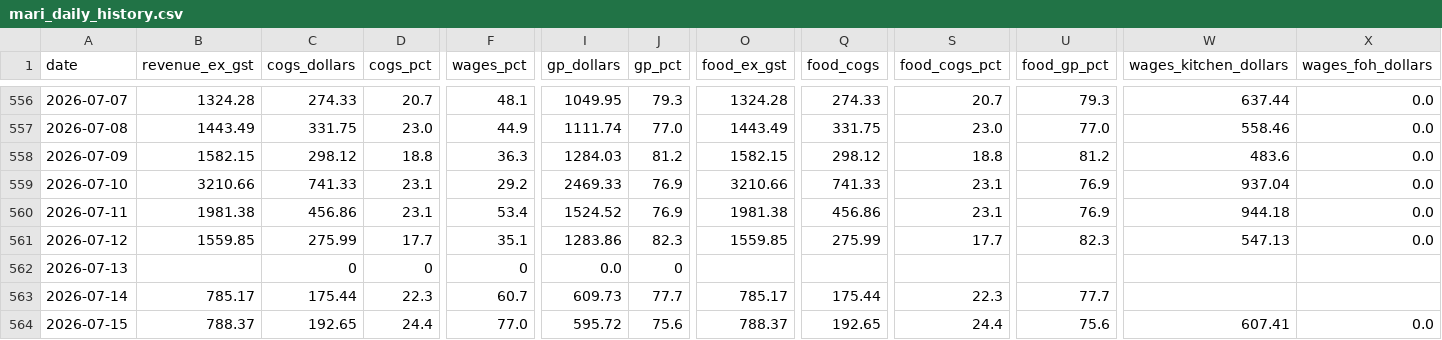
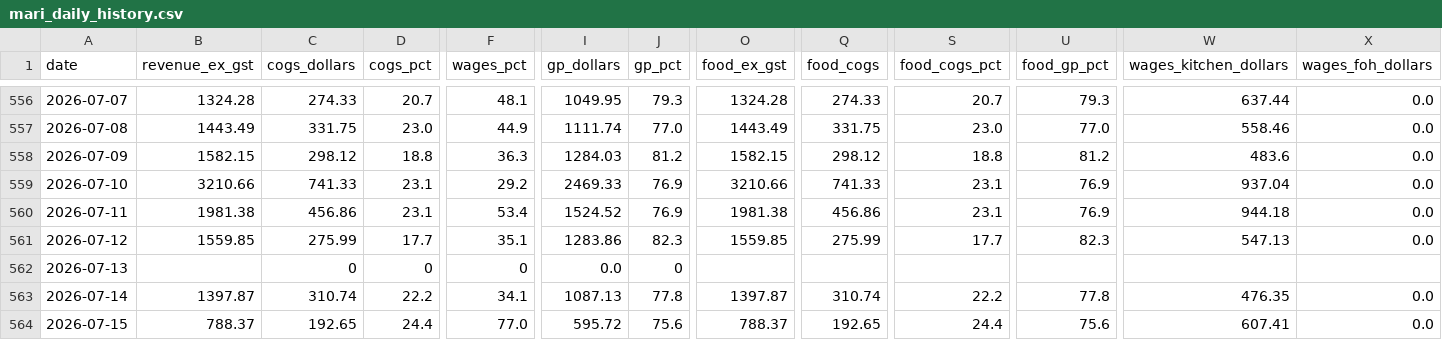
Before and after one commit to zakstowaway/mari-daily-reporting, a CSV file: data/mari_daily_history.csv, drawn as a sheet; only a part is shown, gaps mark what is left out; the diff covers the shown part only; the diff names each change by its address in the sheet, - before the commit and + after, or states it on an @@ line.

Commit message:
Daily pull marilynas 2026-07-14

```diff
--- a/data/mari_daily_history.csv
+++ b/data/mari_daily_history.csv
-B563 (revenue_ex_gst): 785.17
+B563 (revenue_ex_gst): 1397.87
-C563 (cogs_dollars): 175.44
+C563 (cogs_dollars): 310.74
-D563 (cogs_pct): 22.3
+D563 (cogs_pct): 22.2
-F563 (wages_pct): 60.7
+F563 (wages_pct): 34.1
-I563 (gp_dollars): 609.73
+I563 (gp_dollars): 1087.13
-J563 (gp_pct): 77.7
+J563 (gp_pct): 77.8
-O563 (food_ex_gst): 785.17
+O563 (food_ex_gst): 1397.87
-Q563 (food_cogs): 175.44
+Q563 (food_cogs): 310.74
-S563 (food_cogs_pct): 22.3
+S563 (food_cogs_pct): 22.2
-U563 (food_gp_pct): 77.7
+U563 (food_gp_pct): 77.8
-W563 (wages_kitchen_dollars): (empty)
+W563 (wages_kitchen_dollars): 476.35
-X563 (wages_foh_dollars): (empty)
+X563 (wages_foh_dollars): 0.0
```
Also changed, not shown: 2 edited cells elsewhere in this file, 1 other file.
